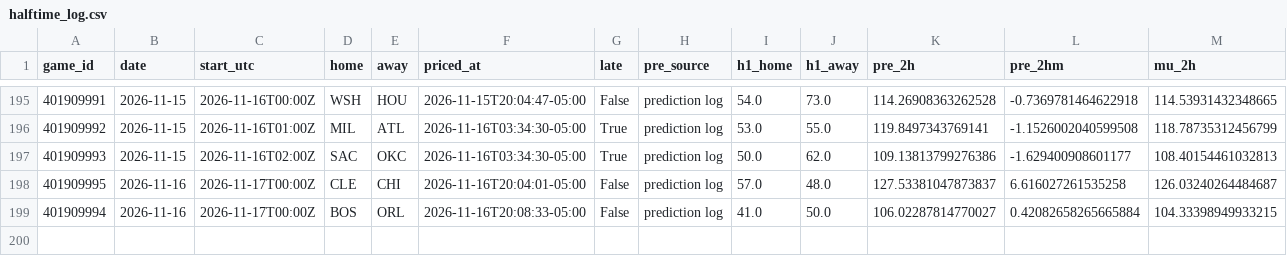
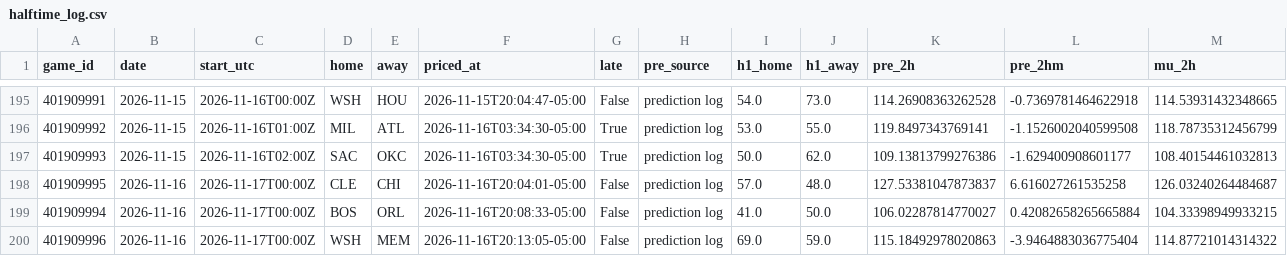
Before and after one commit to quintonmwilson/nba-model, a CSV file: model/halftime_log.csv, drawn as a sheet; only a part is shown, gaps mark what is left out; rows hold the shown columns only; the diff names each change by its address in the sheet, - before the commit and + after, or states it on an @@ line.

```diff
--- a/model/halftime_log.csv
+++ b/model/halftime_log.csv
+row 200: 401909996 | 2026-11-16 | 2026-11-17T00:00Z | WSH | MEM | 2026-11-16T20:13:05-05:00 | False | prediction log | 69.0 | 59.0 | 115.18492978020863 | -3.9464883036775404 | 114.87721014314322
```
Also changed, not shown: model/live_picks.csv, 1 other file.
